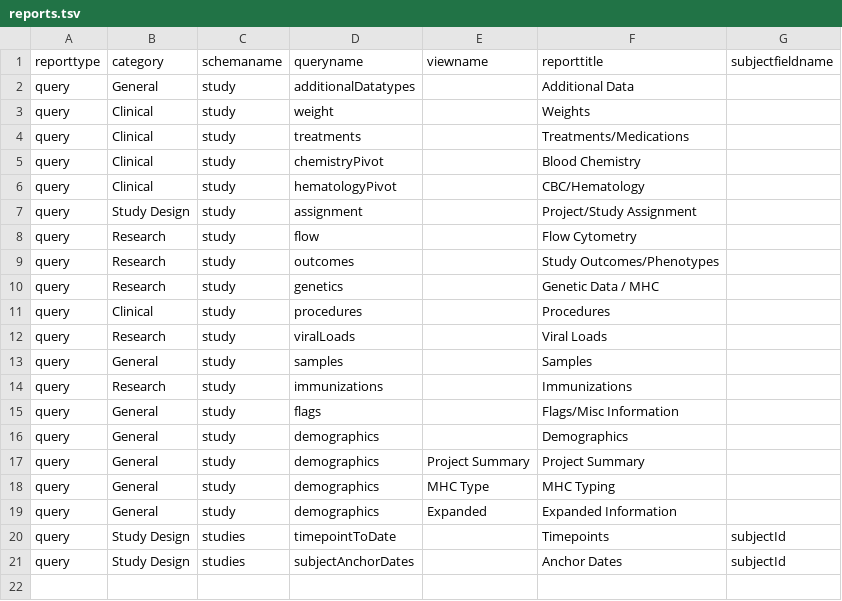
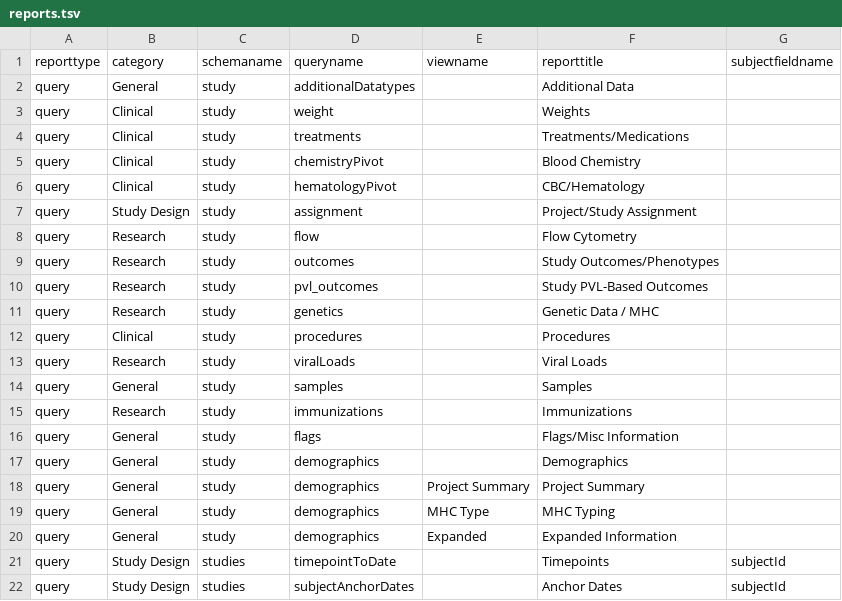
Before and after one commit to bimberlabinternal/BimberLabKeyModules, a TSV file: SivStudies/resources/data/reports.tsv, drawn as a sheet; the diff names each change by its address in the sheet, - before the commit and + after, or states it on an @@ line.

Commit message:
Add pvl_outcomes table

```diff
--- a/SivStudies/resources/data/reports.tsv
+++ b/SivStudies/resources/data/reports.tsv
+row 10: query | Research | study | pvl_outcomes |  | Study PVL-Based Outcomes
```
Also changed, not shown: 8 other files.
